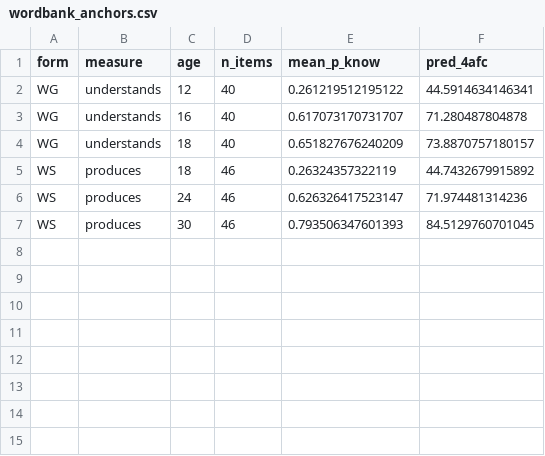
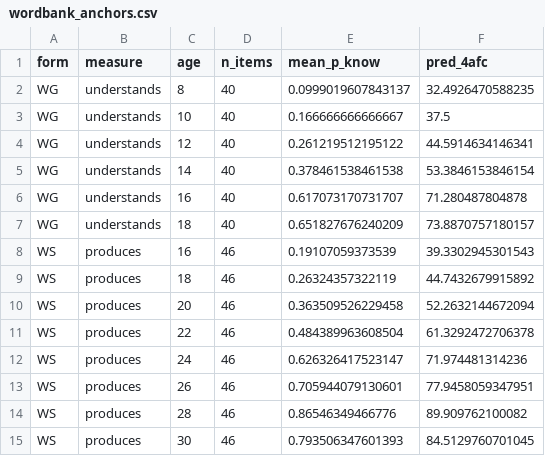
Before and after one commit to mcfrank/vlm-headcam, a CSV file: results/wordbank_anchors.csv, drawn as a sheet; the diff names each change by its address in the sheet, - before the commit and + after, or states it on an @@ line.

```diff
--- a/results/wordbank_anchors.csv
+++ b/results/wordbank_anchors.csv
+row 2: WG | understands | 8 | 40 | 0.0999019607843137 | 32.4926470588235
+row 3: WG | understands | 10 | 40 | 0.166666666666667 | 37.5
+row 5: WG | understands | 14 | 40 | 0.378461538461538 | 53.3846153846154
+row 8: WS | produces | 16 | 46 | 0.19107059373539 | 39.3302945301543
+row 10: WS | produces | 20 | 46 | 0.363509526229458 | 52.2632144672094
+row 11: WS | produces | 22 | 46 | 0.484389963608504 | 61.3292472706378
+row 13: WS | produces | 26 | 46 | 0.705944079130601 | 77.9458059347951
+row 14: WS | produces | 28 | 46 | 0.86546349466776 | 89.909762100082
```
Also changed, not shown: 9 other files.
